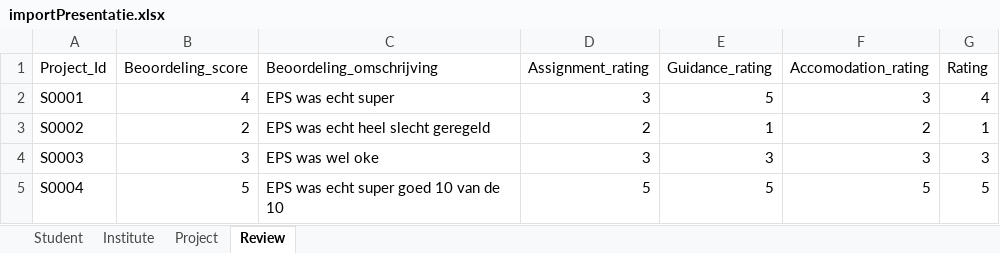
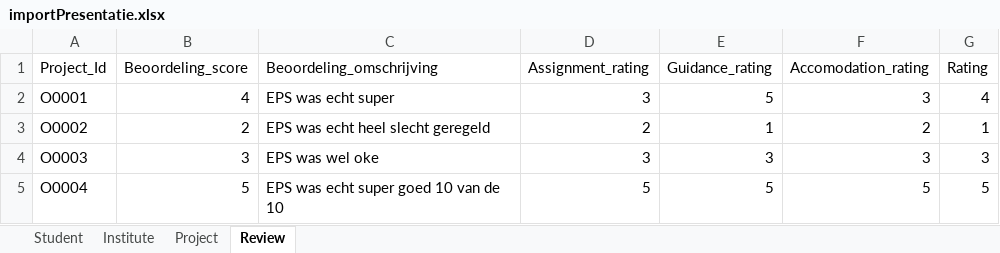
Before and after one commit to waaghals/Tainted-Aberrant-Lion, an Excel workbook: importPresentatie.xlsx, sheet Review, drawn as a sheet; values as stored, in another font and other column widths than the file's, no borders; the diff names each change by its address in the sheet, - before the commit and + after, or states it on an @@ line.

```diff
--- a/importPresentatie.xlsx (sheet Review)
+++ b/importPresentatie.xlsx (sheet Review)
-A2 (Project_Id): S0001
+A2 (Project_Id): O0001
-A3 (Project_Id): S0002
+A3 (Project_Id): O0002
-A4 (Project_Id): S0003
+A4 (Project_Id): O0003
-A5 (Project_Id): S0004
+A5 (Project_Id): O0004
```
Also changed, not shown: 5 other files.
